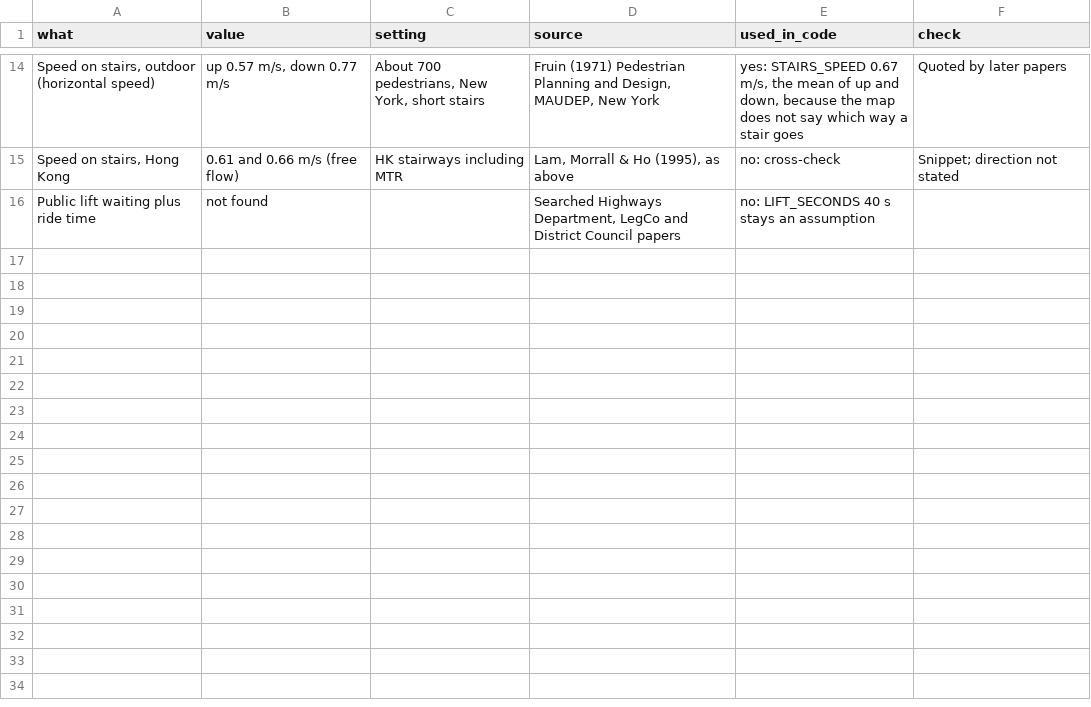
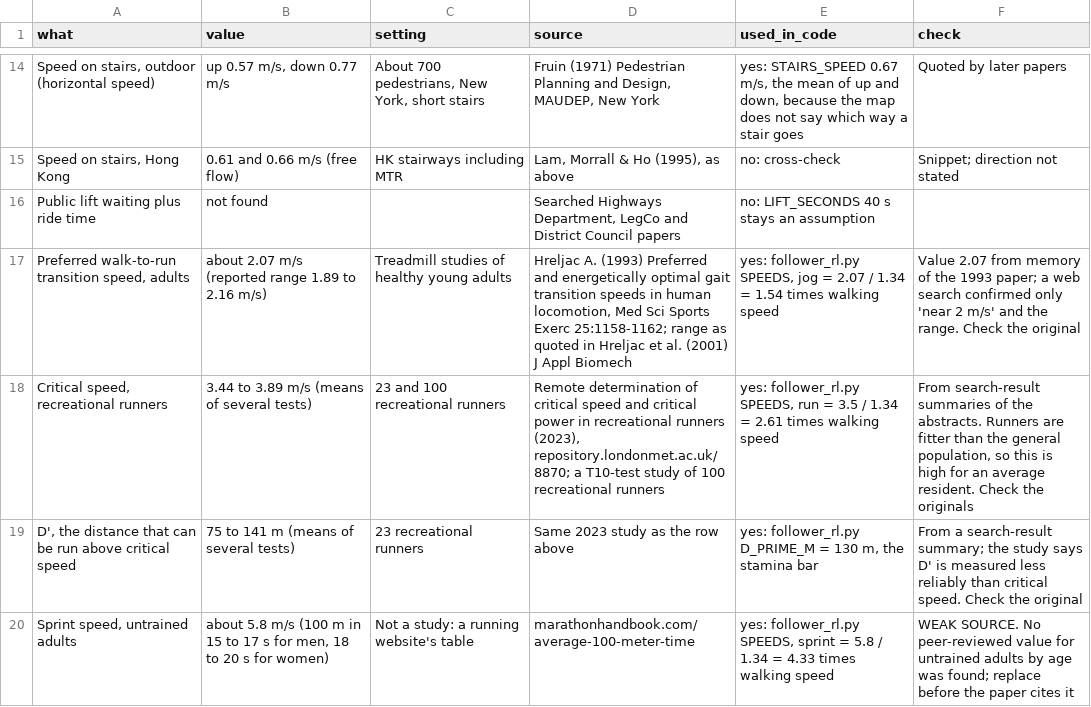
Before and after one commit to triadastra/hku-same-route, a CSV file: hku-agents/data/walking_speeds.csv, drawn as a sheet; only a part is shown, gaps mark what is left out; the diff names each change by its address in the sheet, - before the commit and + after, or states it on an @@ line.

```diff
--- a/hku-agents/data/walking_speeds.csv
+++ b/hku-agents/data/walking_speeds.csv
+row 17: Preferred walk-to-run transition speed, adults | about 2.07 m/s (reported range 1.89 to 2.16 m/s) | Treadmill studies of healthy young adults | Hreljac A. (1993) Preferred and energetically optimal gait transition speeds in human locomotion, Med Sci Sports Exerc 25:1158-1162; range as quoted in Hreljac et al. (2001) J Appl Biomech | yes: follower_rl.py SPEEDS, jog = 2.07 / 1.34 = 1.54 times walking speed | Value 2.07 from memory of the 1993 paper; a web search confirmed only 'near 2 m/s' and the range. Check the original
+row 18: Critical speed, recreational runners | 3.44 to 3.89 m/s (means of several tests) | 23 and 100 recreational runners | Remote determination of critical speed and critical power in recreational runners (2023), repository.londonmet.ac.uk/8870; a T10-test study of 100 recreational runners | yes: follower_rl.py SPEEDS, run = 3.5 / 1.34 = 2.61 times walking speed | From search-result summaries of the abstracts. Runners are fitter than the general population, so this is high for an average resident. Check the originals
+row 19: D', the distance that can be run above critical speed | 75 to 141 m (means of several tests) | 23 recreational runners | Same 2023 study as the row above | yes: follower_rl.py D_PRIME_M = 130 m, the stamina bar | From a search-result summary; the study says D' is measured less reliably than critical speed. Check the original
+row 20: Sprint speed, untrained adults | about 5.8 m/s (100 m in 15 to 17 s for men, 18 to 20 s for women) | Not a study: a running website's table | marathonhandbook.com/average-100-meter-time | yes: follower_rl.py SPEEDS, sprint = 5.8 / 1.34 = 4.33 times walking speed | WEAK SOURCE. No peer-reviewed value for untrained adults by age was found; replace before the paper cites it
```
Also changed, not shown: 1 other file.
